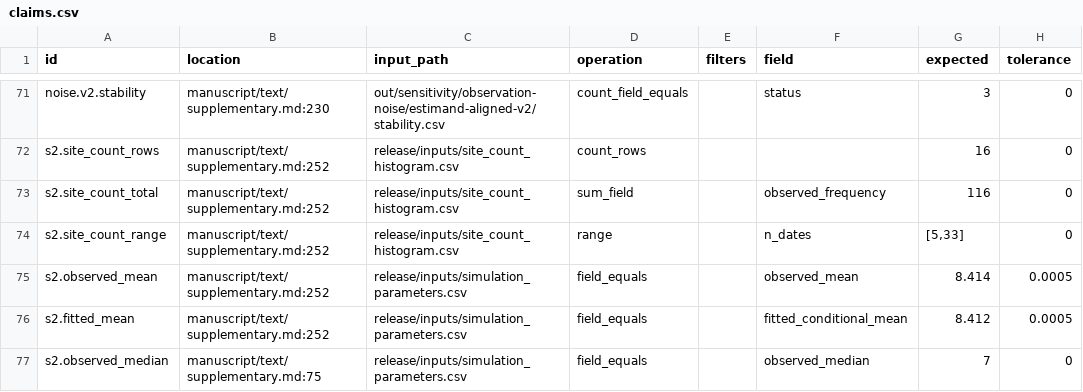
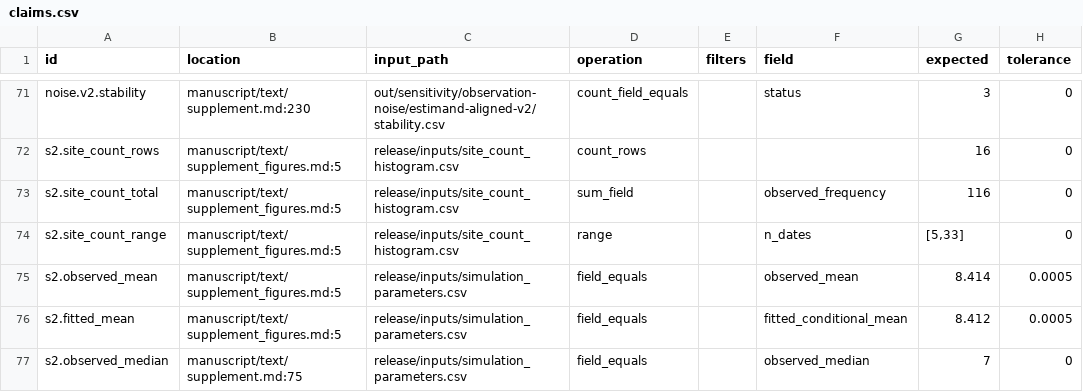
Before and after one commit to BWBrook/rc-dates, a CSV file: release/claims.csv, drawn as a sheet; only a part is shown, gaps mark what is left out; the diff covers the shown part only; the diff names each change by its address in the sheet, - before the commit and + after, or states it on an @@ line.

```diff
--- a/release/claims.csv
+++ b/release/claims.csv
-B71 (location): manuscript/text/supplementary.md:230
+B71 (location): manuscript/text/supplement.md:230
-B72:B76 (location): manuscript/text/supplementary.md:252
+B72:B76 (location): manuscript/text/supplement_figures.md:5
-B77 (location): manuscript/text/supplementary.md:75
+B77 (location): manuscript/text/supplement.md:75
```
Also changed, not shown: 65 edited cells elsewhere in this file, 14 other files.
